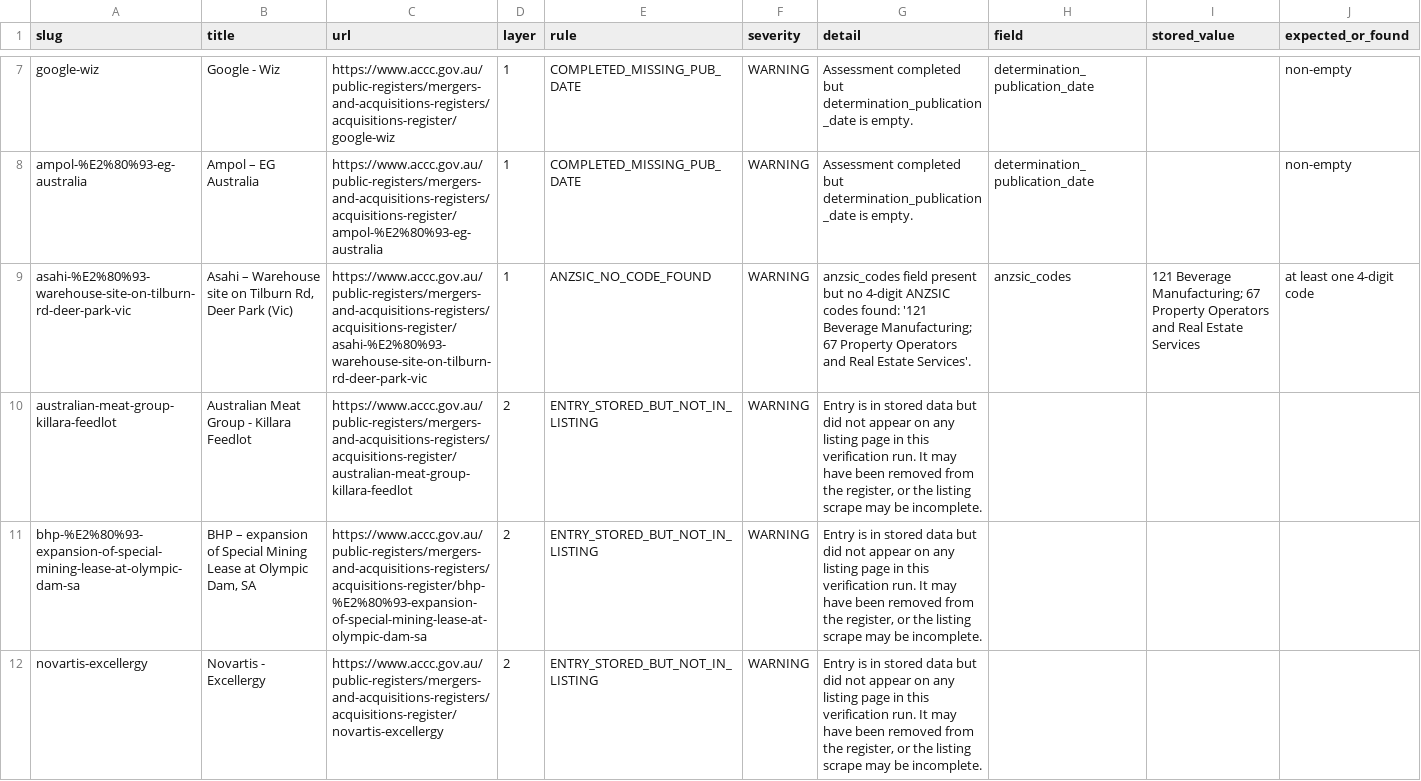
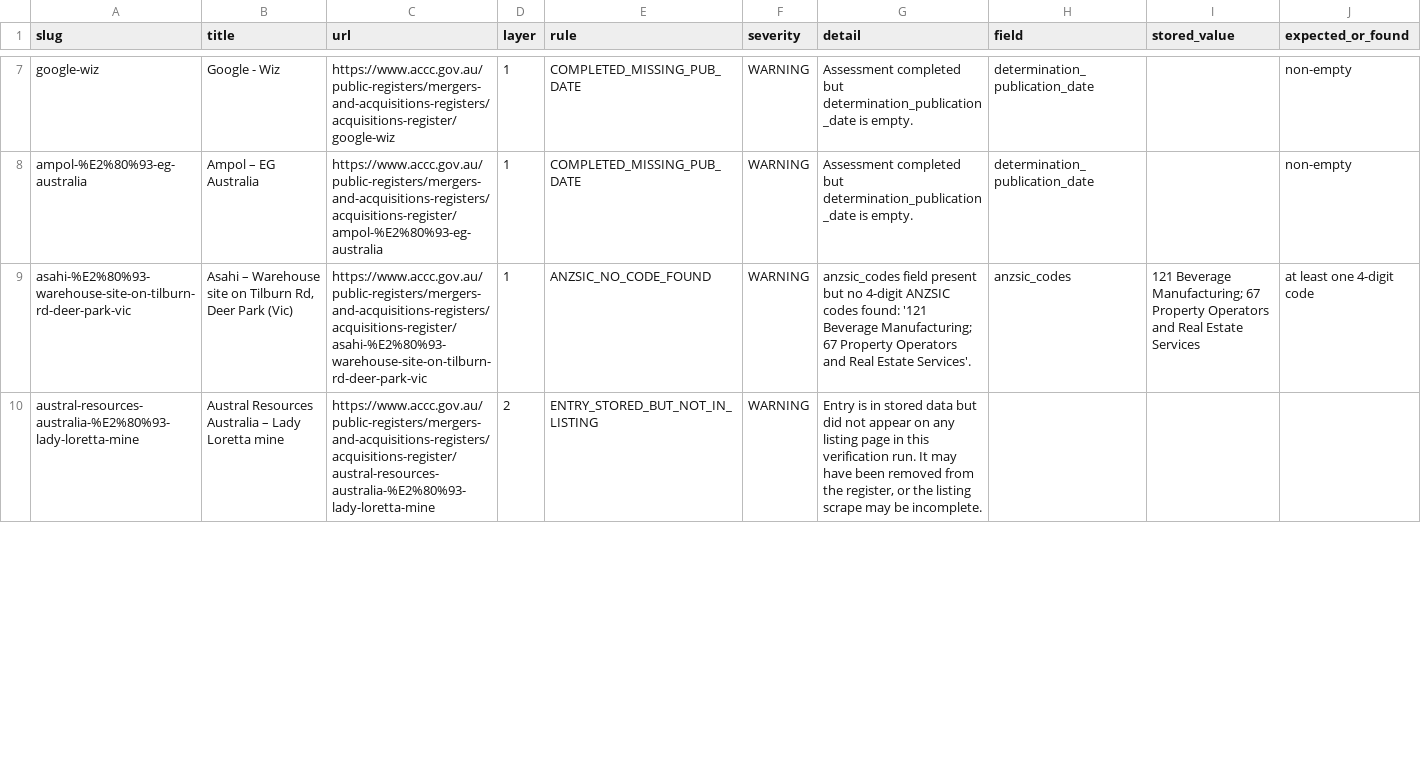
Before and after one commit to Test0112358/notification-check, a CSV file: data/verification_report.csv, drawn as a sheet; only a part is shown, gaps mark what is left out; the diff covers the shown part only.

```diff
--- a/data/verification_report.csv
+++ b/data/verification_report.csv
@@ -9,4 +9,2 @@ ampol-%E2%80%93-eg-australia,Ampol – EG Australia,https://www.accc.gov.au/publ
 asahi-%E2%80%93-warehouse-site-on-tilburn-rd-deer-park-vic,"Asahi – Warehouse site on Tilburn Rd, Deer Park (Vic)",https://www.accc.gov.au/public-registers/mergers-and-acquisitions-registers/acquisitions-register/asahi-%E2%80%93-warehouse-site-on-tilburn-rd-deer-park-vic,1,ANZSIC_NO_CODE_FOUND,WARNING,anzsic_codes field present but no 4-digit ANZSIC codes found: '121 Beverage Manufacturing; 67 Property Operators and Real Estate Services'.,anzsic_codes,121 Beverage Manufacturing; 67 Property Operators and Real Estate Services,at least one 4-digit code
-australian-meat-group-killara-feedlot,Australian Meat Group - Killara Feedlot,https://www.accc.gov.au/public-registers/mergers-and-acquisitions-registers/acquisitions-register/australian-meat-group-killara-feedlot,2,ENTRY_STORED_BUT_NOT_IN_LISTING,WARNING,"Entry is in stored data but did not appear on any listing page in this verification run. It may have been removed from the register, or the listing scrape may be incomplete.",,,
-bhp-%E2%80%93-expansion-of-special-mining-lease-at-olympic-dam-sa,"BHP – expansion of Special Mining Lease at Olympic Dam, SA",https://www.accc.gov.au/public-registers/mergers-and-acquisitions-registers/acquisitions-register/bhp-%E2%80%93-expansion-of-special-mining-lease-at-olympic-dam-sa,2,ENTRY_STORED_BUT_NOT_IN_LISTING,WARNING,"Entry is in stored data but did not appear on any listing page in this verification run. It may have been removed from the register, or the listing scrape may be incomplete.",,,
-novartis-excellergy,Novartis - Excellergy,https://www.accc.gov.au/public-registers/mergers-and-acquisitions-registers/acquisitions-register/novartis-excellergy,2,ENTRY_STORED_BUT_NOT_IN_LISTING,WARNING,"Entry is in stored data but did not appear on any listing page in this verification run. It may have been removed from the register, or the listing scrape may be incomplete.",,,
+austral-resources-australia-%E2%80%93-lady-loretta-mine,Austral Resources Australia – Lady Loretta mine,https://www.accc.gov.au/public-registers/mergers-and-acquisitions-registers/acquisitions-register/austral-resources-australia-%E2%80%93-lady-loretta-mine,2,ENTRY_STORED_BUT_NOT_IN_LISTING,WARNING,"Entry is in stored data but did not appear on any listing page in this verification run. It may have been removed from the register, or the listing scrape may be incomplete.",,,
```
Also changed, not shown: 1 removed row and 6 edited cells elsewhere in this file, 2 other files.
